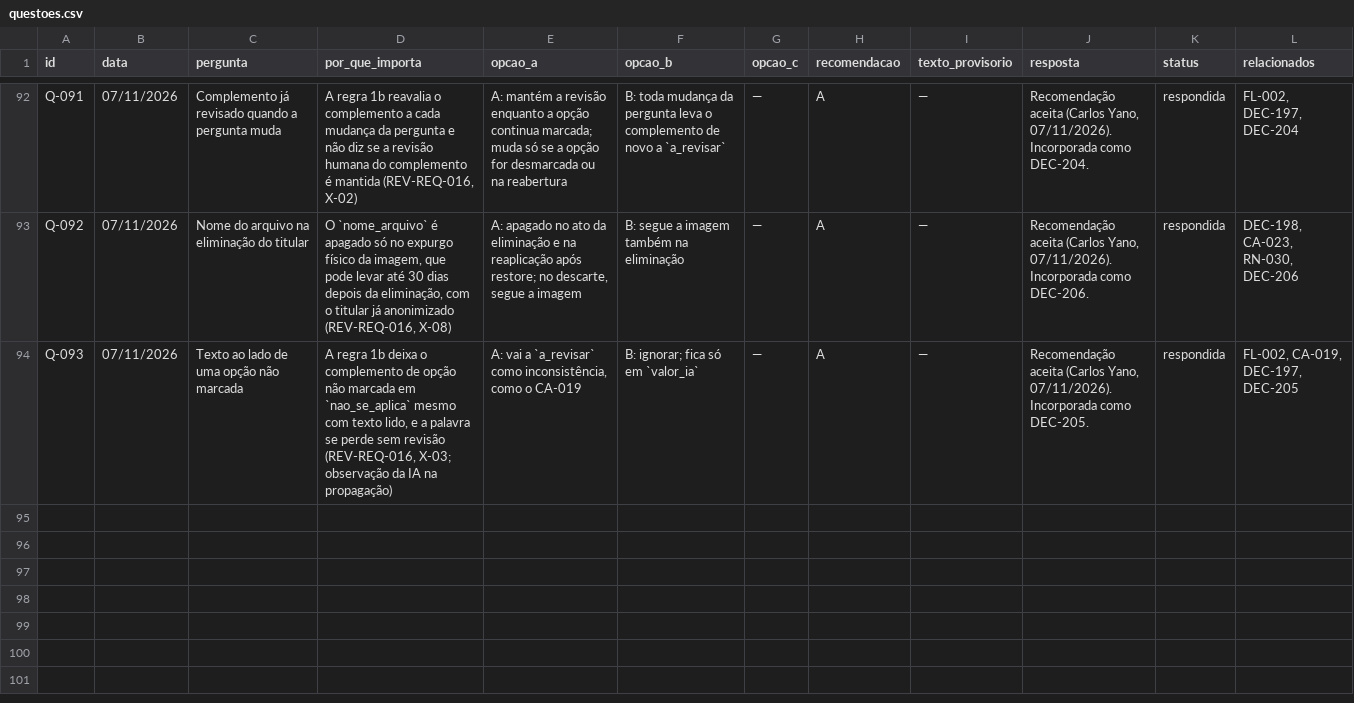
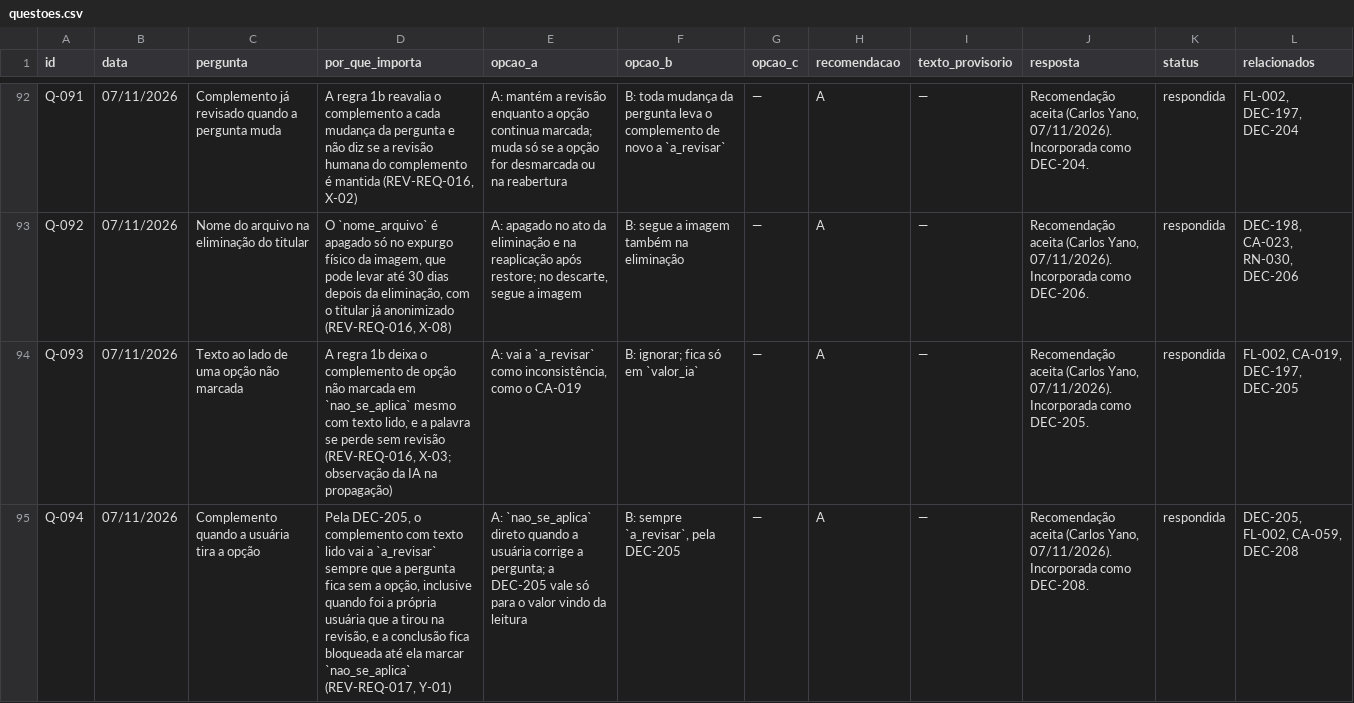
Before and after one commit to carlosyano/MinhaPesquisa, a CSV file: registros/questoes.csv, drawn as a sheet; only a part is shown, gaps mark what is left out.

```diff
--- a/registros/questoes.csv
+++ b/registros/questoes.csv
@@ -94 +94,2 @@ Q-092,07/11/2026,Nome do arquivo na eliminação do titular,"O `nome_arquivo` é
 Q-093,07/11/2026,Texto ao lado de uma opção não marcada,"A regra 1b deixa o complemento de opção não marcada em `nao_se_aplica` mesmo com texto lido, e a palavra se perde sem revisão (REV-REQ-016, X-03; observação da IA na propagação)","A: vai a `a_revisar` como inconsistência, como o CA-019",B: ignorar; fica só em `valor_ia`,—,A,—,"Recomendação aceita (Carlos Yano, 07/11/2026). Incorporada como DEC-205.",respondida,"FL-002, CA-019, DEC-197, DEC-205"
+Q-094,07/11/2026,Complemento quando a usuária tira a opção,"Pela DEC-205, o complemento com texto lido vai a `a_revisar` sempre que a pergunta fica sem a opção, inclusive quando foi a própria usuária que a tirou na revisão, e a conclusão fica bloqueada até ela marcar `nao_se_aplica` (REV-REQ-017, Y-01)",A: `nao_se_aplica` direto quando a usuária corrige a pergunta; a DEC-205 vale só para o valor vindo da leitura,"B: sempre `a_revisar`, pela DEC-205",—,A,—,"Recomendação aceita (Carlos Yano, 07/11/2026). Incorporada como DEC-208.",respondida,"DEC-205, FL-002, CA-059, DEC-208"
```
Also changed, not shown: registros/catalogo_erros.csv, registros/controle_mudancas.csv, 7 other files.
